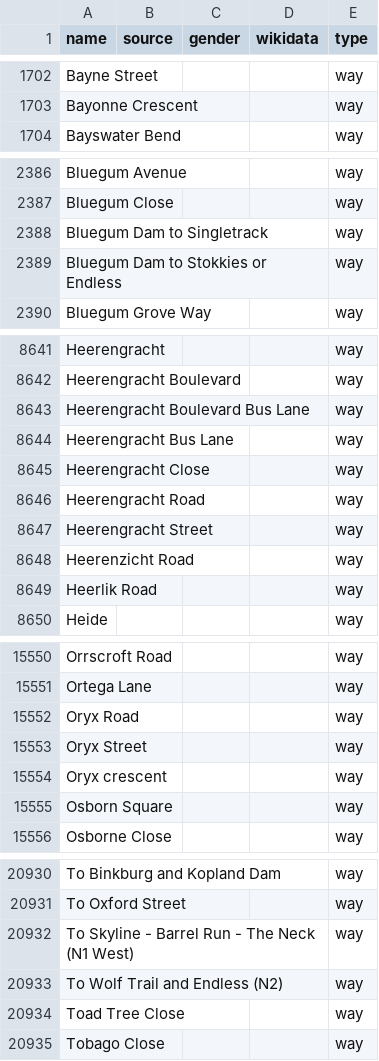
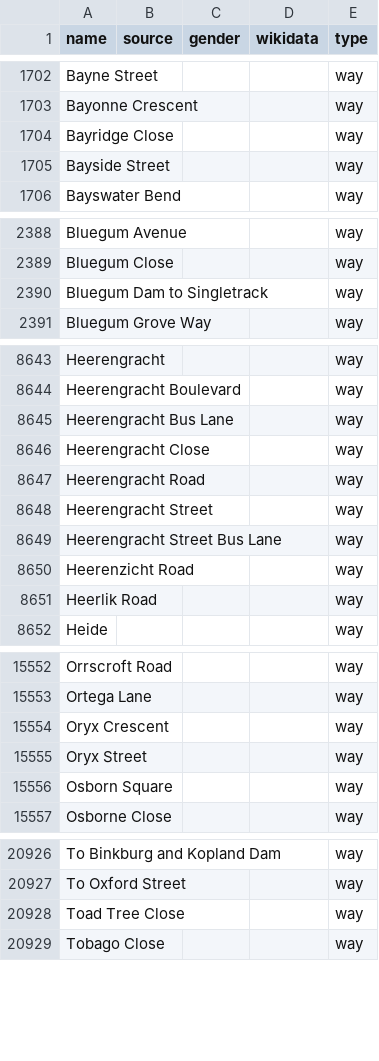
Before and after one commit to EqualStreetNames/equalstreetnames-capetown, a CSV file: data/other.csv, drawn as a sheet; only a part is shown, gaps mark what is left out; removed rows and columns are numbered as before the commit, all else as after; the diff covers the shown part only; the diff names each change by its address in the sheet, - before the commit and + after, or states it on an @@ line.

```diff
--- a/data/other.csv
+++ b/data/other.csv
+row 1704: Bayridge Close |  |  |  | way
+row 1705: Bayside Street |  |  |  | way
-row 2389: Bluegum Dam to Stokkies or Endless |  |  |  | way
-row 8643: Heerengracht Boulevard Bus Lane |  |  |  | way
+row 8649: Heerengracht Street Bus Lane |  |  |  | way
-A15554 (name): Oryx Road
+A15554 (name): Oryx Crescent
-row 15554: Oryx crescent |  |  |  | way
-row 20932: To Skyline - Barrel Run - The Neck (N1 West) |  |  |  | way
-row 20933: To Wolf Trail and Endless (N2) |  |  |  | way
```
Also changed, not shown: 4 added rows, 11 removed rows and 5 edited cells elsewhere in this file, 3 other files.
